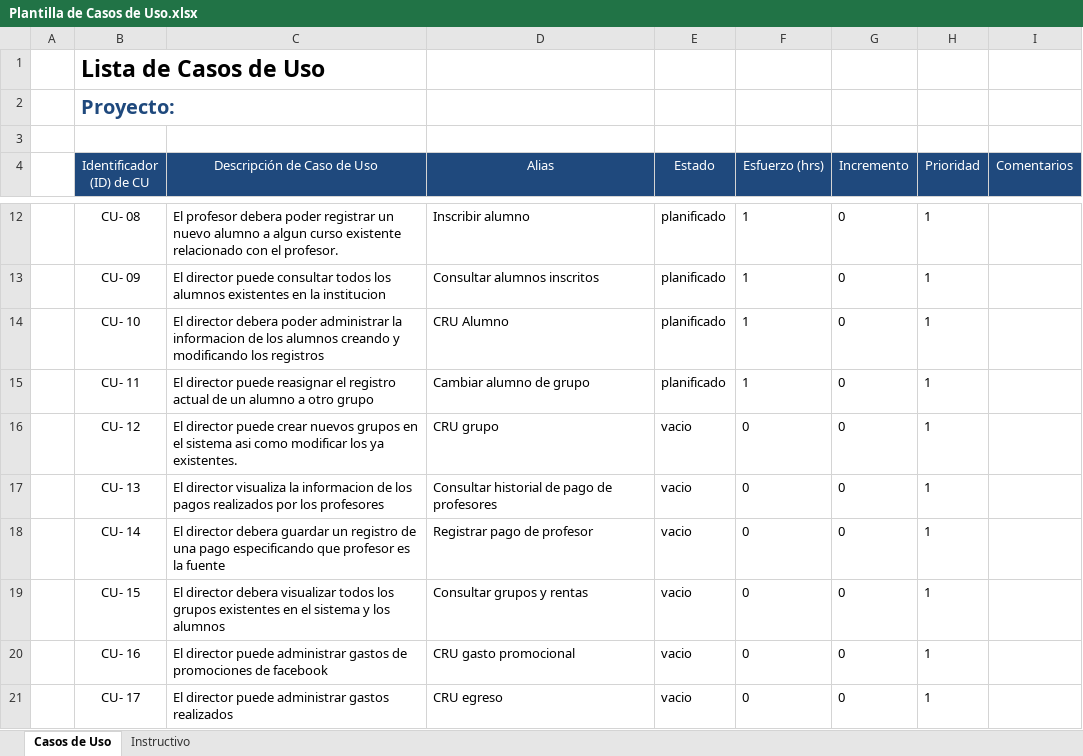
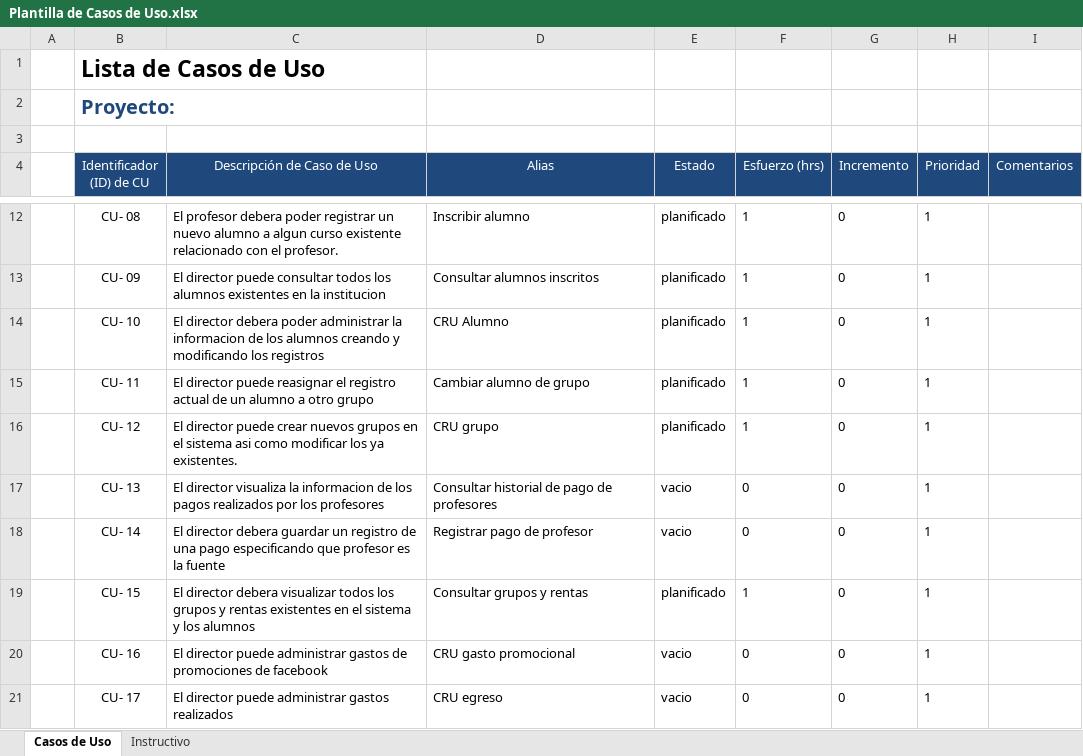
Before and after one commit to Senzho/DesarrolloSoftwareISO, an Excel workbook: Plantillas/Plantilla de Casos de Uso.xlsx, sheet Casos de Uso, drawn as a sheet; only a part is shown, gaps mark what is left out; values as stored, in another font and other column widths than the file's, no borders; the diff names each change by its address in the sheet, - before the commit and + after, or states it on an @@ line.

Commit message:
Diagramas de robustez y secuencia CU 12 y 15
Diagramas de robustez y secuencia de los CU 12 - CRU Grupo y 15 -
Consultar grupos y rentas, se modifican las descripciones de los CU 12 y
15, se agregan métodos al modelo de dominio y se actualizan las
plantillas de casos de uso y tareas.

```diff
--- a/Plantillas/Plantilla de Casos de Uso.xlsx (sheet Casos de Uso)
+++ b/Plantillas/Plantilla de Casos de Uso.xlsx (sheet Casos de Uso)
-E16 (Estado): vacio
+E16 (Estado): planificado
-F16 (Esfuerzo (hrs)): 0
+F16 (Esfuerzo (hrs)): 1
-C19 (Descripción de Caso de Uso): …los grupos existentes en…
+C19 (Descripción de Caso de Uso): …los grupos y rentas existentes en…
-E19 (Estado): vacio
+E19 (Estado): planificado
-F19 (Esfuerzo (hrs)): 0
+F19 (Esfuerzo (hrs)): 1
```
Also changed, not shown: Plantillas/Plantilla Lista de Tareas de la 2da Iteración.xlsx, 5 other files.
